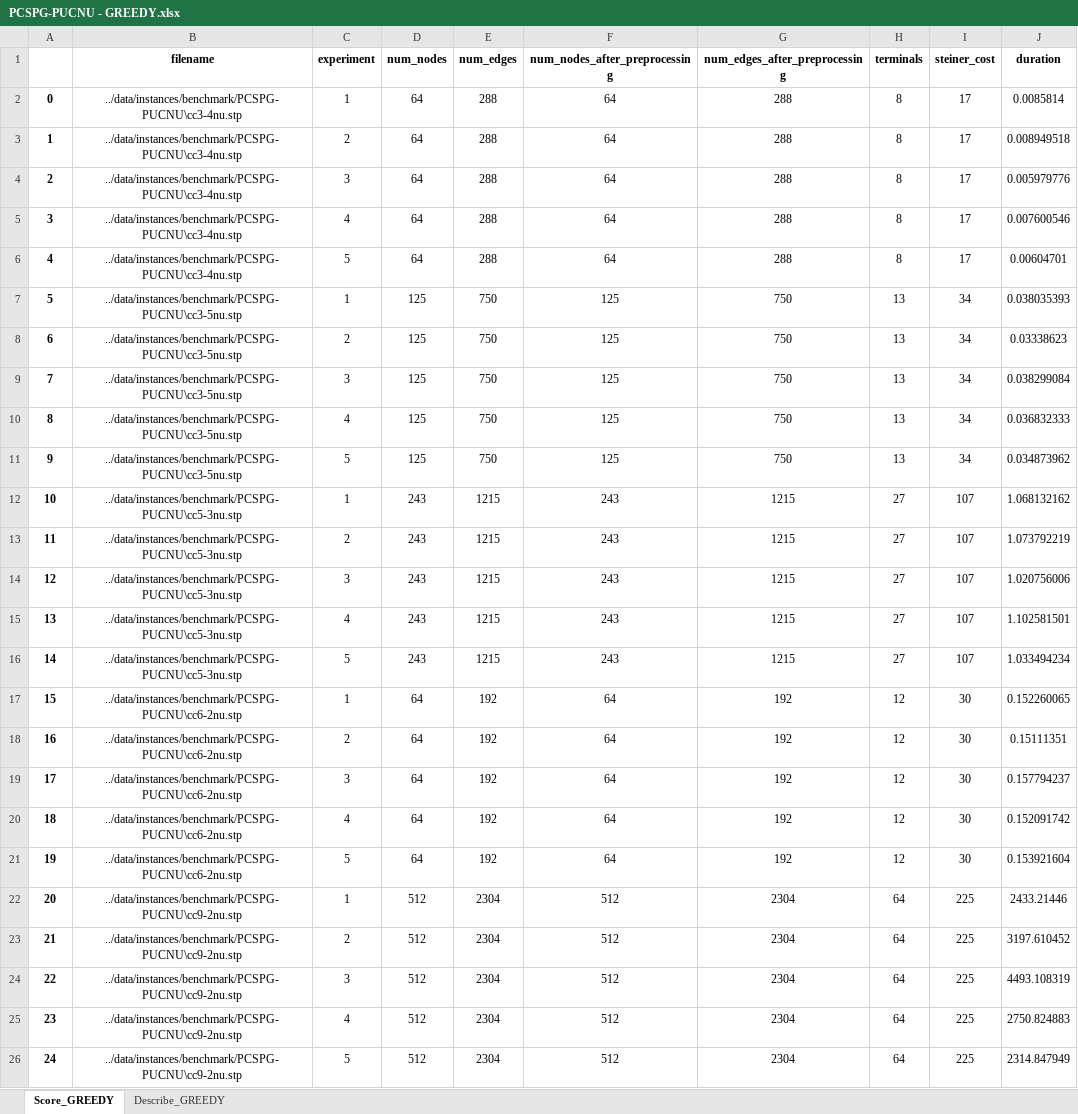
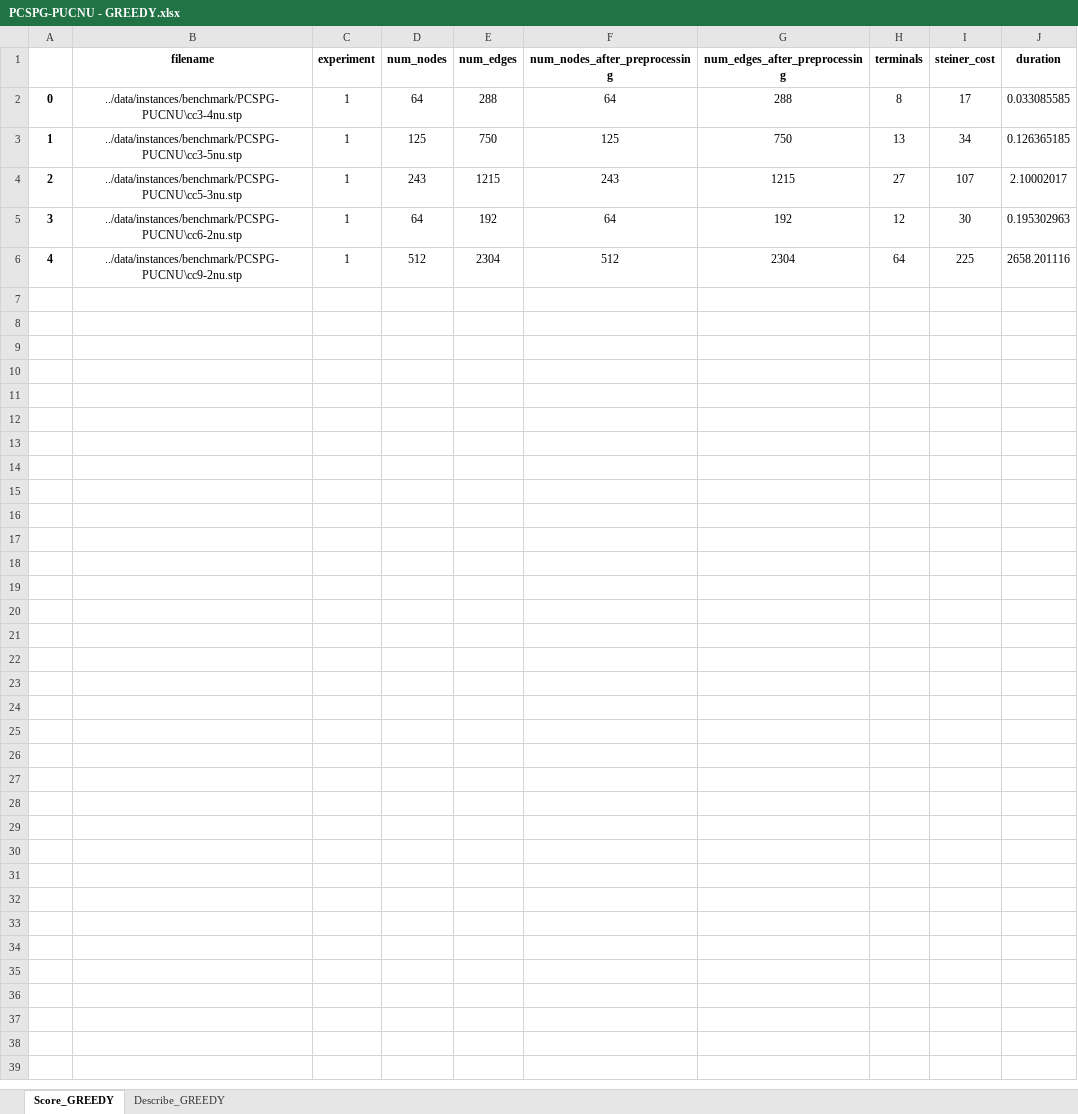
Before and after one commit to viniciusdsmello/prize-collecting-steiner-tree, an Excel workbook: data/instances/benchmark/PCSPG-PUCNU/PCSPG-PUCNU - GREEDY.xlsx, sheet Score_GREEDY, drawn as a sheet; values as stored, in another font and other column widths than the file's, no borders; removed rows and columns are numbered as before the commit, all else as after; the diff names each change by its address in the sheet, - before the commit and + after, or states it on an @@ line.

Commit message:
Add files via upload

```diff
--- a/data/instances/benchmark/PCSPG-PUCNU/PCSPG-PUCNU - GREEDY.xlsx (sheet Score_GREEDY)
+++ b/data/instances/benchmark/PCSPG-PUCNU/PCSPG-PUCNU - GREEDY.xlsx (sheet Score_GREEDY)
-J2 (duration): 0.0085814
+J2 (duration): 0.033085585
-row 3: 1 | ../data/instances/benchmark/PCSPG-PUCNU\cc3-4nu.stp | 2 | 64 | 288 | 64 | 288 | 8 | 17 | 0.008949518
-row 4: 2 | ../data/instances/benchmark/PCSPG-PUCNU\cc3-4nu.stp | 3 | 64 | 288 | 64 | 288 | 8 | 17 | 0.005979776
-row 5: 3 | ../data/instances/benchmark/PCSPG-PUCNU\cc3-4nu.stp | 4 | 64 | 288 | 64 | 288 | 8 | 17 | 0.007600546
-row 6: 4 | ../data/instances/benchmark/PCSPG-PUCNU\cc3-4nu.stp | 5 | 64 | 288 | 64 | 288 | 8 | 17 | 0.00604701
@@ column A renumbered between rows 3 and 6 @@
-J3 (duration): 0.038035393
+J3 (duration): 0.126365185
-row 8: 6 | ../data/instances/benchmark/PCSPG-PUCNU\cc3-5nu.stp | 2 | 125 | 750 | 125 | 750 | 13 | 34 | 0.03338623
-row 9: 7 | ../data/instances/benchmark/PCSPG-PUCNU\cc3-5nu.stp | 3 | 125 | 750 | 125 | 750 | 13 | 34 | 0.038299084
-row 10: 8 | ../data/instances/benchmark/PCSPG-PUCNU\cc3-5nu.stp | 4 | 125 | 750 | 125 | 750 | 13 | 34 | 0.036832333
-row 11: 9 | ../data/instances/benchmark/PCSPG-PUCNU\cc3-5nu.stp | 5 | 125 | 750 | 125 | 750 | 13 | 34 | 0.034873962
-J4 (duration): 1.068132162
+J4 (duration): 2.10002017
-row 13: 11 | ../data/instances/benchmark/PCSPG-PUCNU\cc5-3nu.stp | 2 | 243 | 1215 | 243 | 1215 | 27 | 107 | 1.073792219
-row 14: 12 | ../data/instances/benchmark/PCSPG-PUCNU\cc5-3nu.stp | 3 | 243 | 1215 | 243 | 1215 | 27 | 107 | 1.020756006
-row 15: 13 | ../data/instances/benchmark/PCSPG-PUCNU\cc5-3nu.stp | 4 | 243 | 1215 | 243 | 1215 | 27 | 107 | 1.102581501
-row 16: 14 | ../data/instances/benchmark/PCSPG-PUCNU\cc5-3nu.stp | 5 | 243 | 1215 | 243 | 1215 | 27 | 107 | 1.033494234
-J5 (duration): 0.152260065
+J5 (duration): 0.195302963
-row 18: 16 | ../data/instances/benchmark/PCSPG-PUCNU\cc6-2nu.stp | 2 | 64 | 192 | 64 | 192 | 12 | 30 | 0.15111351
-row 19: 17 | ../data/instances/benchmark/PCSPG-PUCNU\cc6-2nu.stp | 3 | 64 | 192 | 64 | 192 | 12 | 30 | 0.157794237
-row 20: 18 | ../data/instances/benchmark/PCSPG-PUCNU\cc6-2nu.stp | 4 | 64 | 192 | 64 | 192 | 12 | 30 | 0.152091742
-row 21: 19 | ../data/instances/benchmark/PCSPG-PUCNU\cc6-2nu.stp | 5 | 64 | 192 | 64 | 192 | 12 | 30 | 0.153921604
-J6 (duration): 2433.21446
+J6 (duration): 2658.201116
-row 23: 21 | ../data/instances/benchmark/PCSPG-PUCNU\cc9-2nu.stp | 2 | 512 | 2304 | 512 | 2304 | 64 | 225 | 3197.610452
-row 24: 22 | ../data/instances/benchmark/PCSPG-PUCNU\cc9-2nu.stp | 3 | 512 | 2304 | 512 | 2304 | 64 | 225 | 4493.108319
-row 25: 23 | ../data/instances/benchmark/PCSPG-PUCNU\cc9-2nu.stp | 4 | 512 | 2304 | 512 | 2304 | 64 | 225 | 2750.824883
-row 26: 24 | ../data/instances/benchmark/PCSPG-PUCNU\cc9-2nu.stp | 5 | 512 | 2304 | 512 | 2304 | 64 | 225 | 2314.847949
```
Also changed, not shown: sheet Describe_GREEDY.
